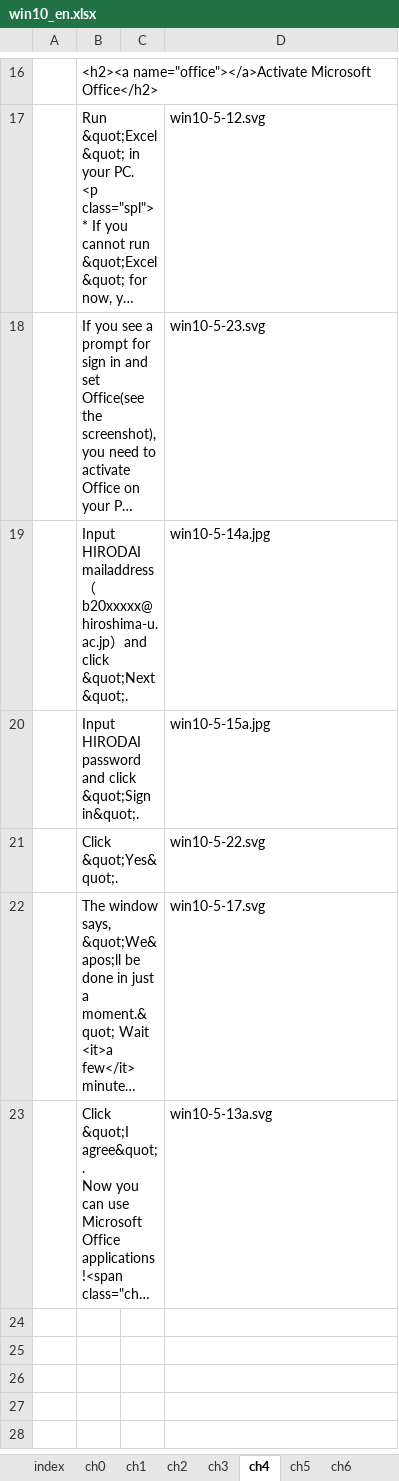
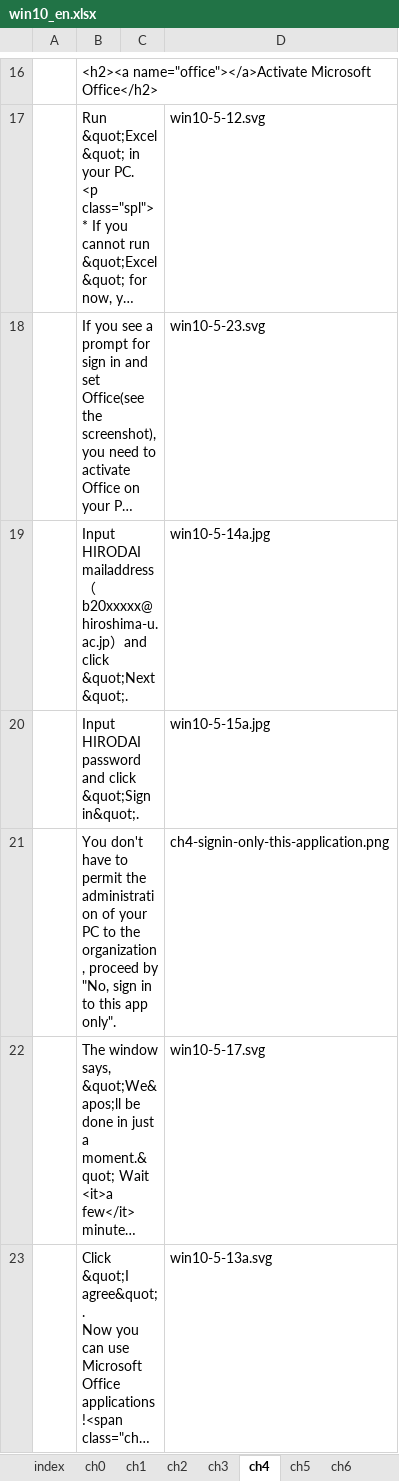
Before and after one commit to gnutar/fresta, an Excel workbook: win10_en.xlsx, sheet ch4, drawn as a sheet; only a part is shown, gaps mark what is left out; long unchanged cells end in …; values as stored, in another font and other column widths than the file's, no borders; removed rows and columns are numbered as before the commit, all else as after; the diff names each change by its address in the sheet, - before the commit and + after, or states it on an @@ line.

```diff
--- a/win10_en.xlsx (sheet ch4)
+++ b/win10_en.xlsx (sheet ch4)
-row 21:  | Click &quot;Yes&quot;. |  | win10-5-22.svg
+row 21:  | You don't have to permit the administration of your PC to the organization, proceed by "No, sign in to this app only". |  | ch4-signin-only-this-application.png
```
Also changed, not shown: 1 other file.
